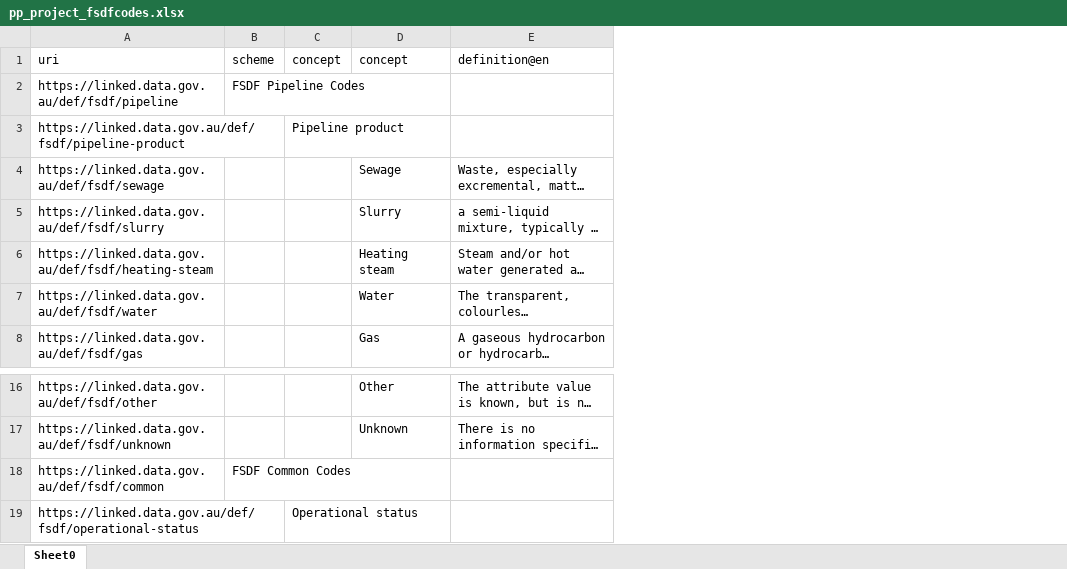
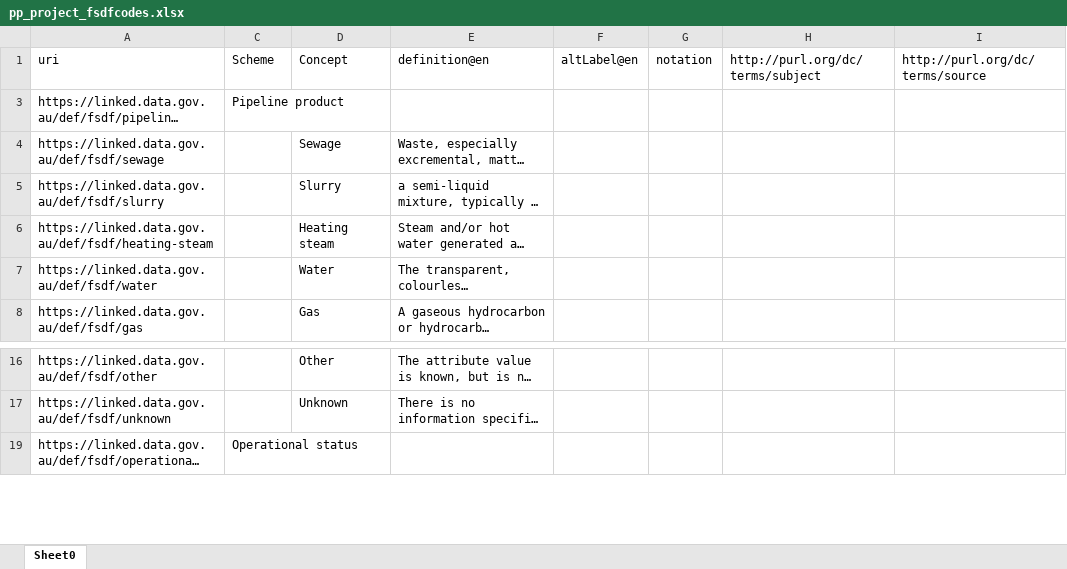
Before and after one commit to GeoscienceAustralia/FSDF, an Excel workbook: codelists/pp_project_fsdfcodes.xlsx, sheet Sheet0, drawn as a sheet; only a part is shown, gaps mark what is left out; long unchanged cells end in …; values as stored, in another font and other column widths than the file's, no borders; removed rows and columns are numbered as before the commit, all else as after; the diff names each change by its address in the sheet, - before the commit and + after, or states it on an @@ line.

```diff
--- a/codelists/pp_project_fsdfcodes.xlsx (sheet Sheet0)
+++ b/codelists/pp_project_fsdfcodes.xlsx (sheet Sheet0)
@@ column B hidden, row 1: scheme @@
+column F, row 1: altLabel@en
+column G, row 1: notation
+column H, row 1: http://purl.org/dc/terms/subject
+column I, row 1: http://purl.org/dc/terms/source
-C1: concept
+C1: Scheme
-D1: concept
+D1: Concept
-row 2: https://linked.data.gov.au/def/fsdf/pipeline | FSDF Pipeline Codes
-row 18: https://linked.data.gov.au/def/fsdf/common | FSDF Common Codes
```
Also changed, not shown: 13 other files.
